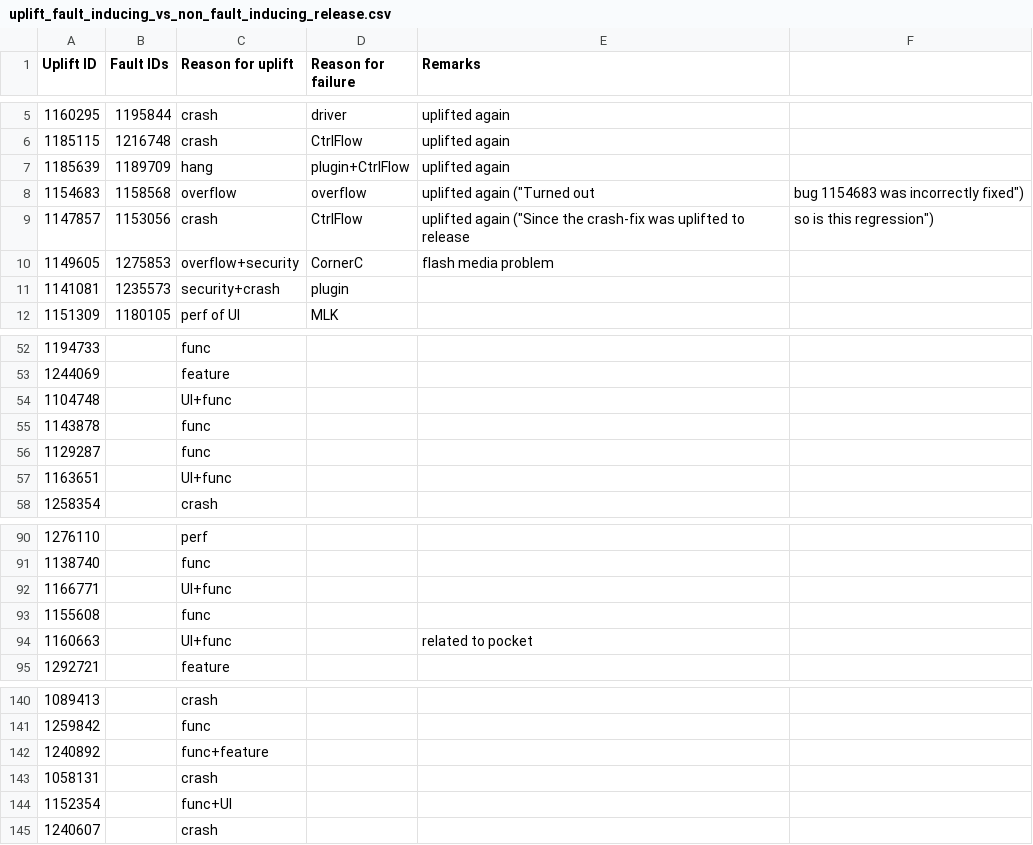
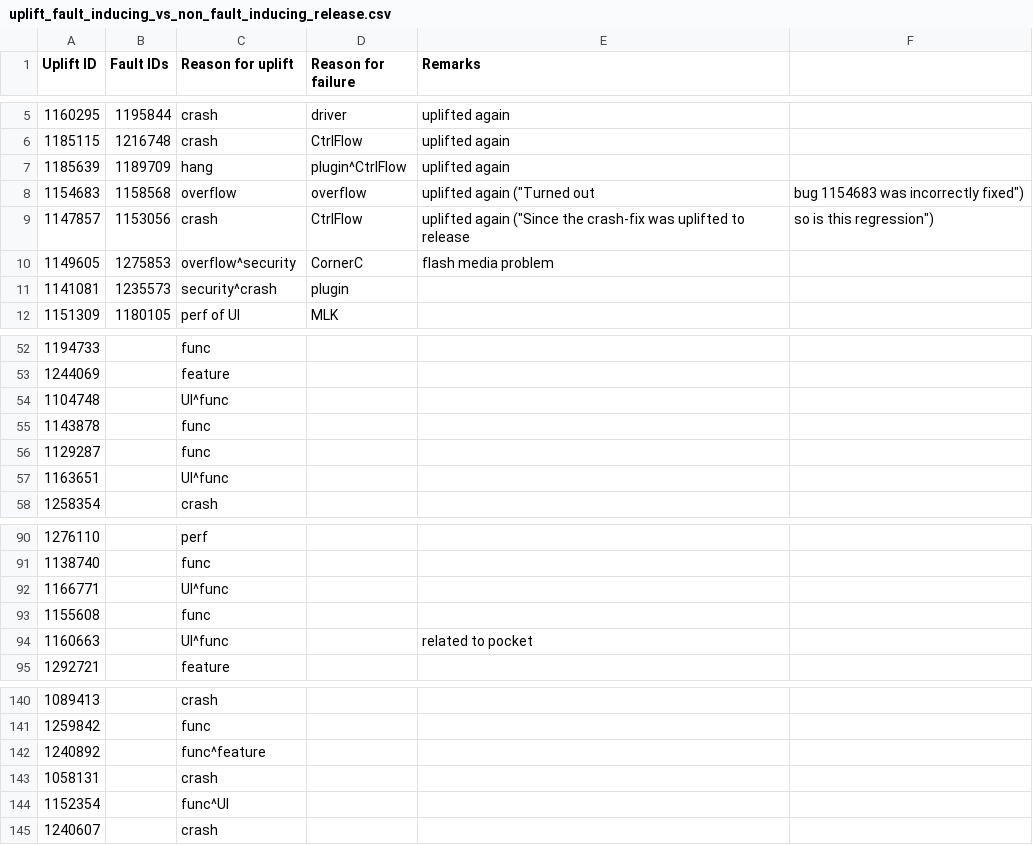
Before and after one commit to marco-c/uplift-analysis, a CSV file: manual_classification/result_le/uplift_fault_inducing_vs_non_fault_inducing_release.csv, drawn as a sheet; only a part is shown, gaps mark what is left out; the diff covers the shown part only.

Commit message:
Replace '+' character with '^' for lists in CSV files

```diff
--- a/manual_classification/result_le/uplift_fault_inducing_vs_non_fault_inducing_release.csv
+++ b/manual_classification/result_le/uplift_fault_inducing_vs_non_fault_inducing_release.csv
@@ -6,7 +6,7 @@ Uplift ID,Fault IDs,Reason for uplift,Reason for failure,Remarks
 1185115,1216748,crash,CtrlFlow,uplifted again
-1185639,1189709,hang,plugin+CtrlFlow,uplifted again
+1185639,1189709,hang,plugin^CtrlFlow,uplifted again
 1154683,1158568,overflow,overflow,"uplifted again (""Turned out"," bug 1154683 was incorrectly fixed"")"
 1147857,1153056,crash,CtrlFlow,"uplifted again (""Since the crash-fix was uplifted to release"," so is this regression"")"
-1149605,1275853,overflow+security,CornerC,flash media problem
-1141081,1235573,security+crash,plugin,
+1149605,1275853,overflow^security,CornerC,flash media problem
+1141081,1235573,security^crash,plugin,
 1151309,1180105,perf of UI,MLK,
@@ -53,6 +53,6 @@ Uplift ID,Fault IDs,Reason for uplift,Reason for failure,Remarks
 1244069,,feature,,
-1104748,,UI+func,,
+1104748,,UI^func,,
 1143878,,func,,
 1129287,,func,,
-1163651,,UI+func,,
+1163651,,UI^func,,
 1258354,,crash,,
@@ -91,5 +91,5 @@ Uplift ID,Fault IDs,Reason for uplift,Reason for failure,Remarks
 1138740,,func,,
-1166771,,UI+func,,
+1166771,,UI^func,,
 1155608,,func,,
-1160663,,UI+func,,related to pocket
+1160663,,UI^func,,related to pocket
 1292721,,feature,,
@@ -141,5 +141,5 @@ Uplift ID,Fault IDs,Reason for uplift,Reason for failure,Remarks
 1259842,,func,,
-1240892,,func+feature,,
+1240892,,func^feature,,
 1058131,,crash,,
-1152354,,func+UI,,
+1152354,,func^UI,,
 1240607,,crash,,
```
Also changed, not shown: 6 edited cells elsewhere in this file.
